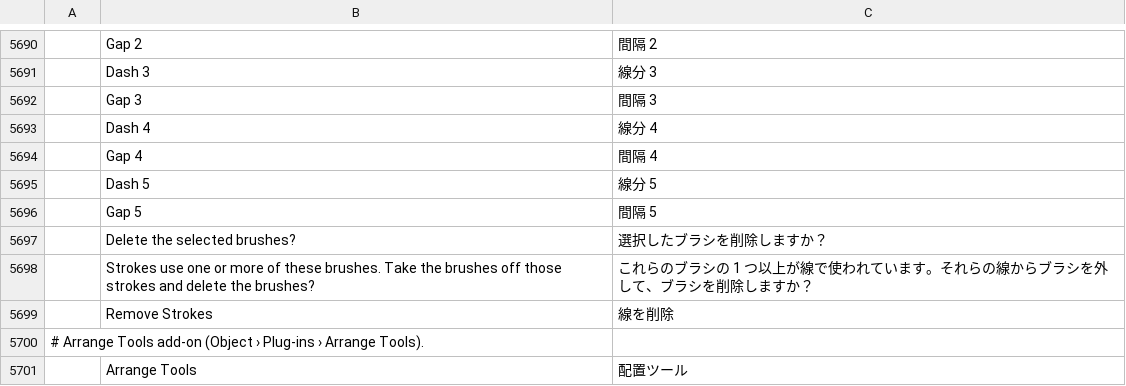
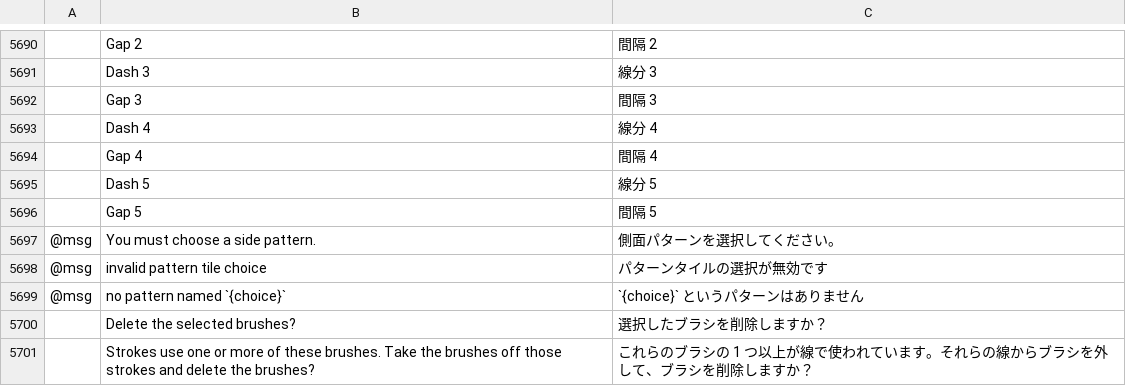
Before and after one commit to ElliottHitch/vectorcraft, a TSV file: crates/ui-egui/src/i18n/ja.tsv, drawn as a sheet; only a part is shown, gaps mark what is left out; the shorter side is filled out with more unchanged rows; the diff names each change by its address in the sheet, - before the commit and + after, or states it on an @@ line.

```diff
--- a/crates/ui-egui/src/i18n/ja.tsv
+++ b/crates/ui-egui/src/i18n/ja.tsv
+row 5697: @msg | You must choose a side pattern. | 側面パターンを選択してください。
+row 5698: @msg | invalid pattern tile choice | パターンタイルの選択が無効です
+row 5699: @msg | no pattern named `{choice}` | `{choice}` というパターンはありません
```
Also changed, not shown: crates/ui-egui/src/i18n/bg.tsv, crates/ui-egui/src/i18n/el.tsv, 36 other files.
